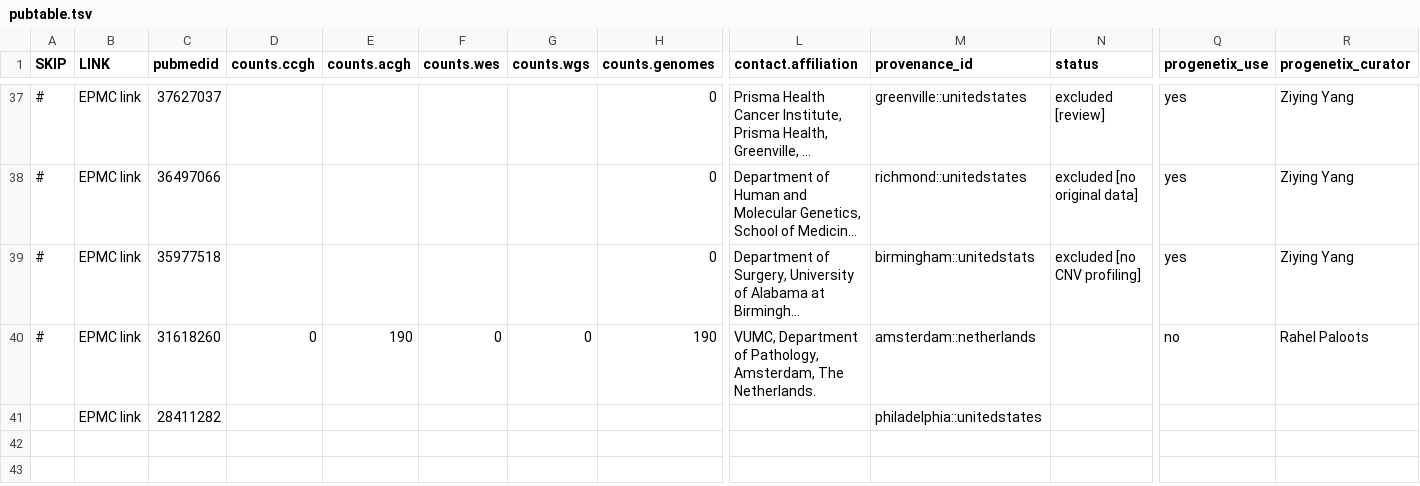
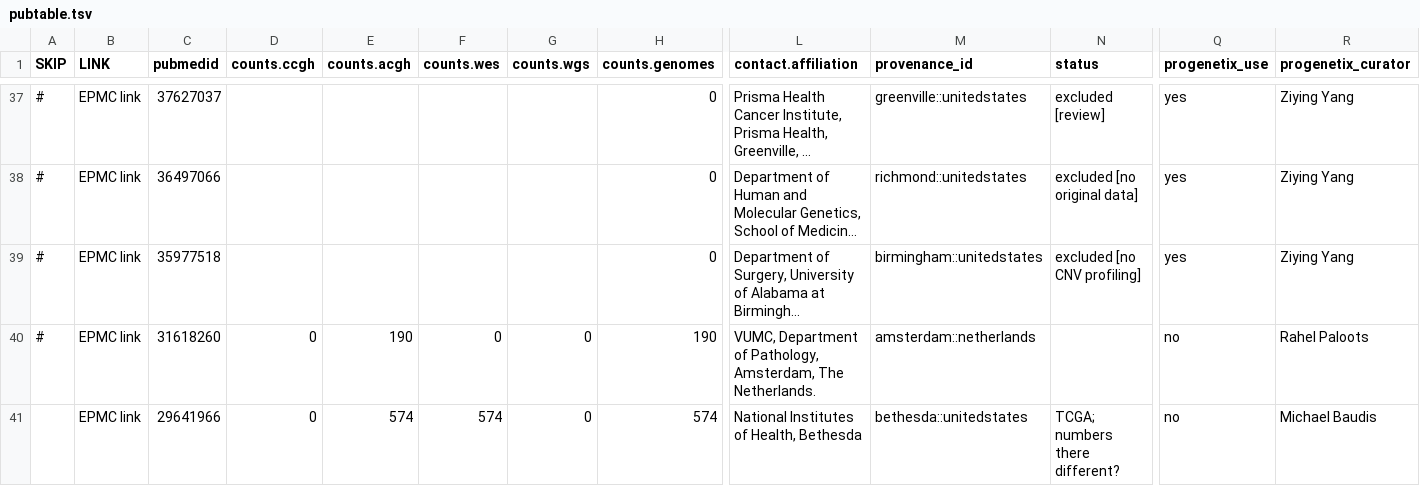
Before and after one commit to progenetix/byconaut, a TSV file: tmp/pubtable.tsv, drawn as a sheet; only a part is shown, gaps mark what is left out; long unchanged cells end in …; removed rows and columns are numbered as before the commit, all else as after; rows hold the shown columns only; the diff names each change by its address in the sheet, - before the commit and + after, or states it on an @@ line.

Commit message:
1.6.4, 1.6.5
http://bycon.progenetix.org/changes/

```diff
--- a/tmp/pubtable.tsv
+++ b/tmp/pubtable.tsv
-M39 (provenance_id): birmingham::unitedstats
+M39 (provenance_id): birmingham::unitedstates
-row 41:  | EPMC link | 28411282 |  |  |  |  |  |  | philadelphia::unitedstates
+row 41:  | EPMC link | 29641966 | 0 | 574 | 574 | 0 | 574 | National Institutes of Health, Bethesda | bethesda::unitedstates | TCGA; numbers there different? | no | Michael Baudis
```
Also changed, not shown: 49 other files.
